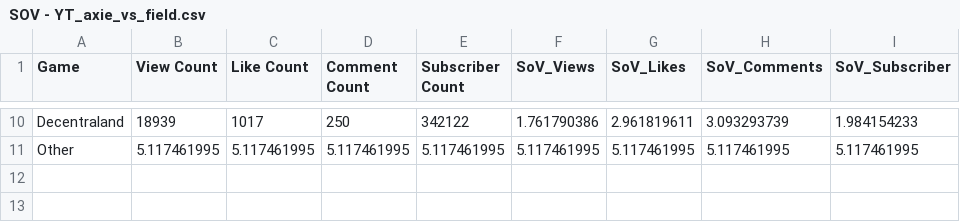
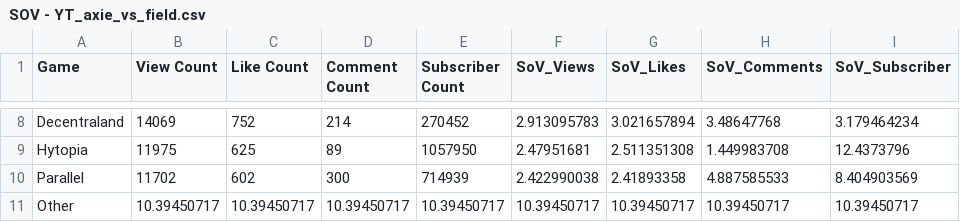
Before and after one commit to Cprogram06/smcp-dashboard, a CSV file: csvs/SOV - YT_axie_vs_field.csv, drawn as a sheet; only a part is shown, gaps mark what is left out; addresses are those after the commit; the diff covers the shown part only; the diff names each change by its address in the sheet, - before the commit and + after, or states it on an @@ line.

```diff
--- a/csvs/SOV - YT_axie_vs_field.csv
+++ b/csvs/SOV - YT_axie_vs_field.csv
-B8 (View Count): 18939
+B8 (View Count): 14069
-C8 (Like Count): 1017
+C8 (Like Count): 752
-D8 (Comment Count): 250
+D8 (Comment Count): 214
-E8 (Subscriber Count): 342122
+E8 (Subscriber Count): 270452
-F8 (SoV_Views): 1.761790386
+F8 (SoV_Views): 2.913095783
-G8 (SoV_Likes): 2.961819611
+G8 (SoV_Likes): 3.021657894
-H8 (SoV_Comments): 3.093293739
+H8 (SoV_Comments): 3.48647768
-I8 (SoV_Subscriber): 1.984154233
+I8 (SoV_Subscriber): 3.179464234
+row 9: Hytopia | 11975 | 625 | 89 | 1057950 | 2.47951681 | 2.511351308 | 1.449983708 | 12.4373796
+row 10: Parallel | 11702 | 602 | 300 | 714939 | 2.422990038 | 2.41893358 | 4.887585533 | 8.404903569
-B11 (View Count): 5.117461995
+B11 (View Count): 10.39450717
-C11 (Like Count): 5.117461995
+C11 (Like Count): 10.39450717
-D11 (Comment Count): 5.117461995
+D11 (Comment Count): 10.39450717
-E11 (Subscriber Count): 5.117461995
+E11 (Subscriber Count): 10.39450717
-F11 (SoV_Views): 5.117461995
+F11 (SoV_Views): 10.39450717
-G11 (SoV_Likes): 5.117461995
+G11 (SoV_Likes): 10.39450717
-H11 (SoV_Comments): 5.117461995
+H11 (SoV_Comments): 10.39450717
-I11 (SoV_Subscriber): 5.117461995
+I11 (SoV_Subscriber): 10.39450717
```
Also changed, not shown: 3 added rows, 5 removed rows and 24 edited cells elsewhere in this file, csvs/SOV - SoV_YT.csv, csvs/SOV - Twitter_RVF - Copy.csv, 4 other files.
